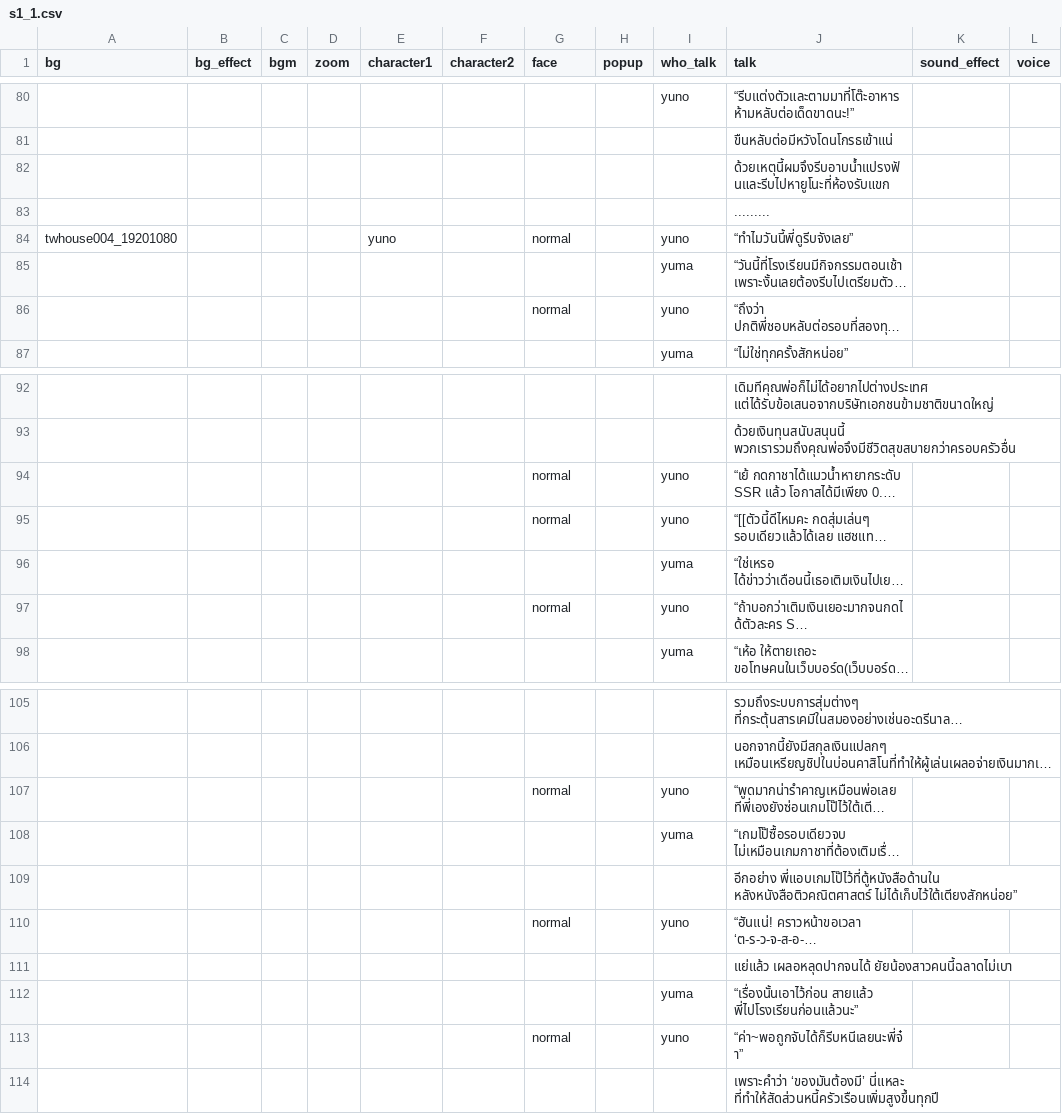
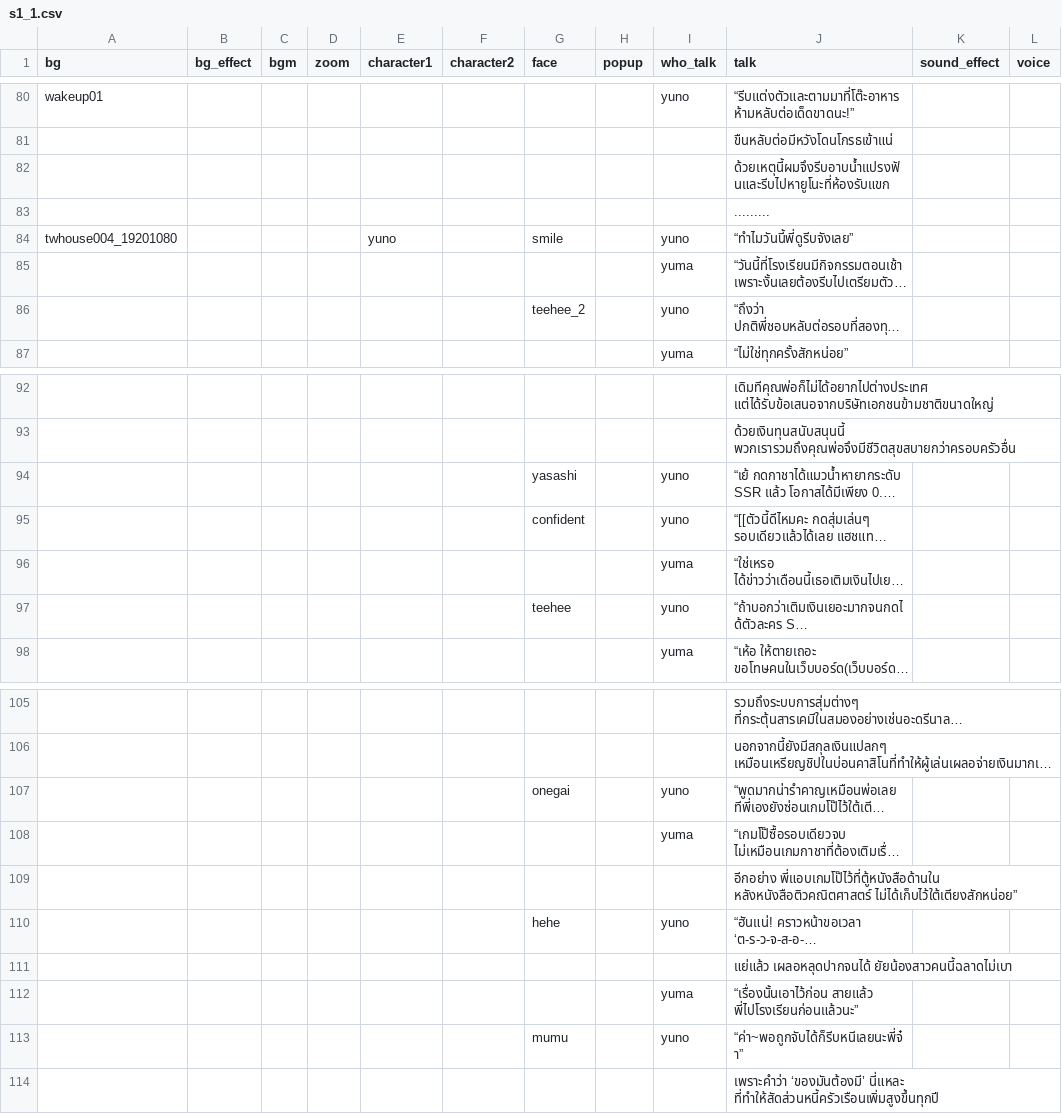
Before and after one commit to AstralSeal/refragment01, a CSV file: game/s1_1.csv, drawn as a sheet; only a part is shown, gaps mark what is left out; long unchanged cells end in …; the diff covers the shown part only; the diff names each change by its address in the sheet, - before the commit and + after, or states it on an @@ line.

```diff
--- a/game/s1_1.csv
+++ b/game/s1_1.csv
-A80 (bg): (empty)
+A80 (bg): wakeup01
-G84 (face): normal
+G84 (face): smile
-G86 (face): normal
+G86 (face): teehee_2
-G94 (face): normal
+G94 (face): yasashi
-G95 (face): normal
+G95 (face): confident
-G97 (face): normal
+G97 (face): teehee
-G107 (face): normal
+G107 (face): onegai
-G110 (face): normal
+G110 (face): hehe
-G113 (face): normal
+G113 (face): mumu
```
Also changed, not shown: 22 edited cells elsewhere in this file, 6 other files.
